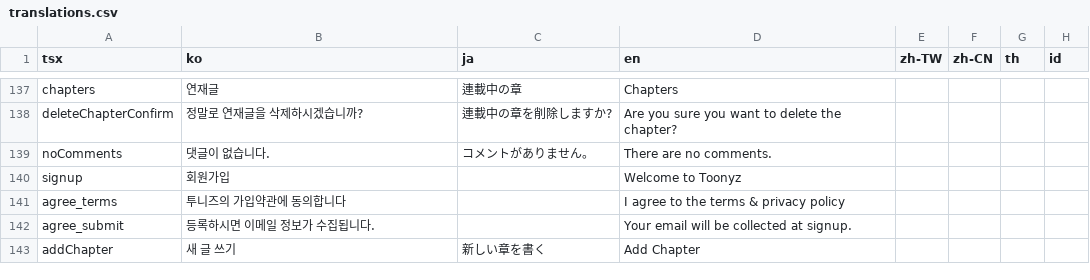
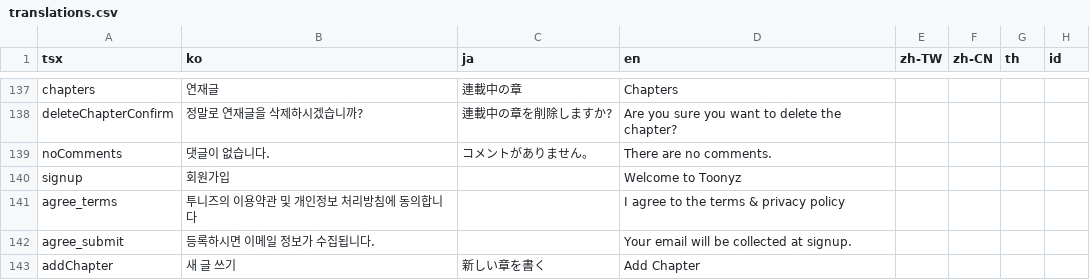
Before and after one commit to rafi-isakh/animation-studio, a CSV file: public/translations.csv, drawn as a sheet; only a part is shown, gaps mark what is left out; the diff names each change by its address in the sheet, - before the commit and + after, or states it on an @@ line.

```diff
--- a/public/translations.csv
+++ b/public/translations.csv
-B141 (ko): 투니즈의 가입약관에 동의합니다
+B141 (ko): 투니즈의 이용약관 및 개인정보 처리방침에 동의합니다
```
Also changed, not shown: 2 other files.
